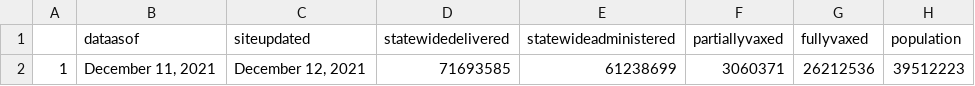
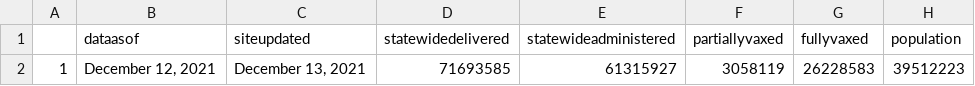
Before and after one commit to abcotvdata/CA-Vaccines, a CSV file: ca-vaccine-data/total-ca-vaccines-today.csv, drawn as a sheet.

Commit message:
GitHub Update CA Vaccine Totals Data 2021-12-13

```diff
--- a/ca-vaccine-data/total-ca-vaccines-today.csv
+++ b/ca-vaccine-data/total-ca-vaccines-today.csv
@@ -1,2 +1,2 @@
 "","dataasof","siteupdated","statewidedelivered","statewideadministered","partiallyvaxed","fullyvaxed","population"
-"1","December 11, 2021","December 12, 2021","71693585","61238699","3060371","26212536",39512223
+"1","December 12, 2021","December 13, 2021","71693585","61315927","3058119","26228583",39512223
```
